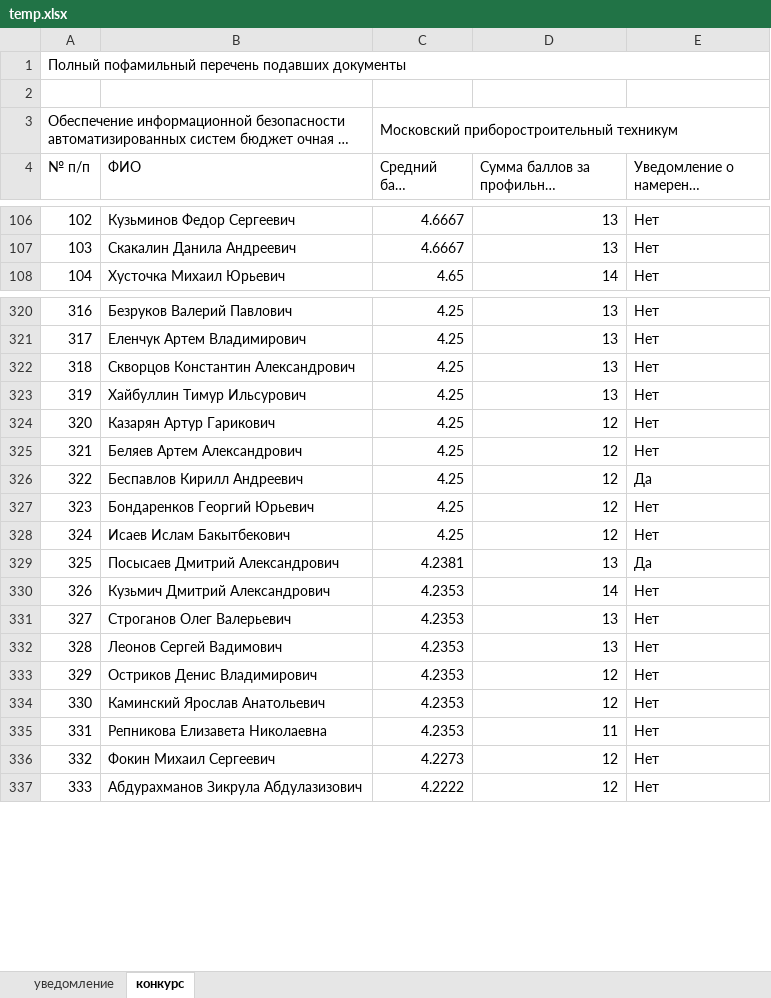
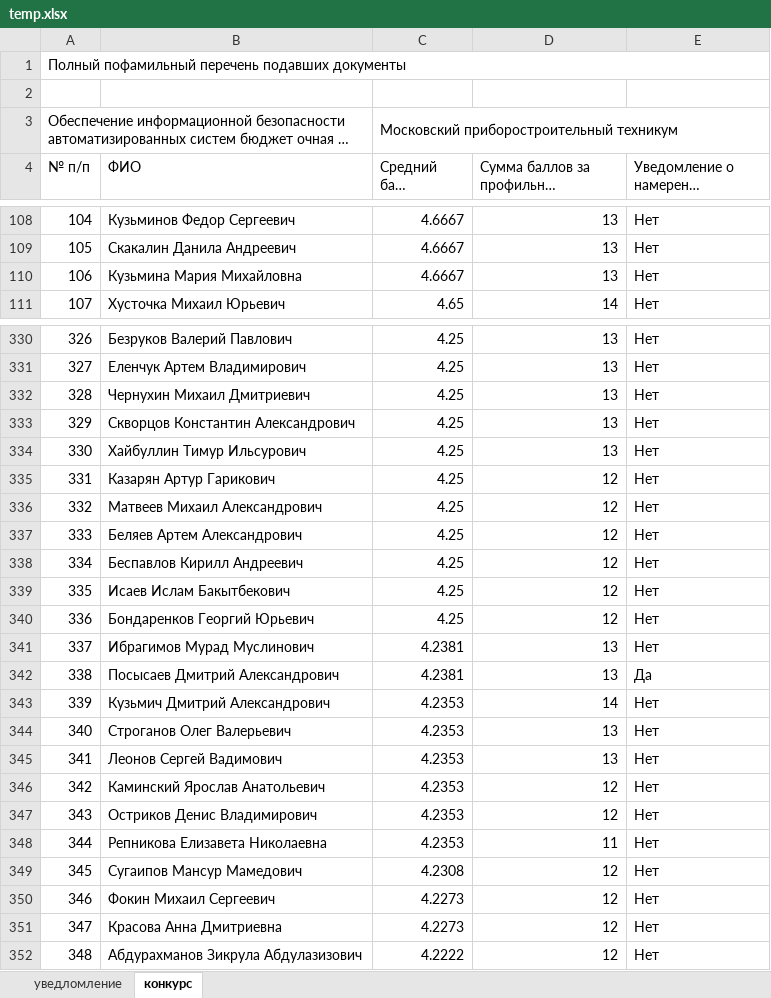
Before and after one commit to BCanary/mptbot, an Excel workbook: temp.xlsx, sheet конкурс, drawn as a sheet; only a part is shown, gaps mark what is left out; long unchanged cells end in …; values as stored, in another font and other column widths than the file's, no cell formats; addresses are those after the commit; the diff covers the shown part only; the diff names each change by its address in the sheet, - before the commit and + after, or states it on an @@ line.

```diff
--- a/temp.xlsx (sheet конкурс)
+++ b/temp.xlsx (sheet конкурс)
-sheet tab: уведомление
+sheet tab: уведломление
@@ column A (№ п/п) renumbered between rows 7 and 493 @@
+row 110: 106 | Кузьмина Мария Михайловна | 4.6667 | 13 | Нет
+row 332: 328 | Чернухин Михаил Дмитриевич | 4.25 | 13 | Нет
+row 336: 332 | Матвеев Михаил Александрович | 4.25 | 12 | Нет
-E338: Да
+E338: Нет
@@ row 328 moved to row 339: 335 @@
+row 341: 337 | Ибрагимов Мурад Муслинович | 4.2381 | 13 | Нет
@@ row 334 moved to row 346: 342 @@
+row 349: 345 | Сугаипов Мансур Мамедович | 4.2308 | 12 | Нет
+row 351: 347 | Красова Анна Дмитриевна | 4.2273 | 12 | Нет
```
Also changed, not shown: 27 added rows, 10 removed rows, 22 moved rows and 8 edited cells elsewhere in this sheet, sheet уведломление, cell formats, 2 other files.
